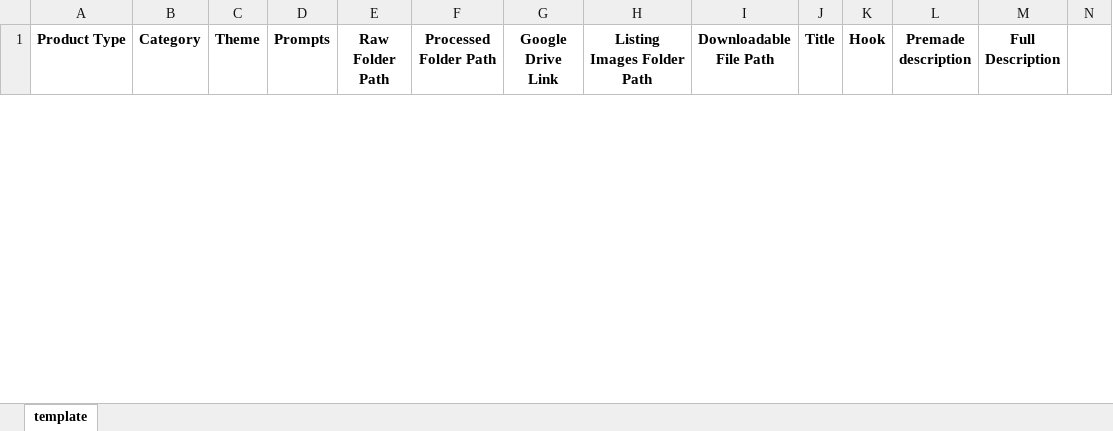
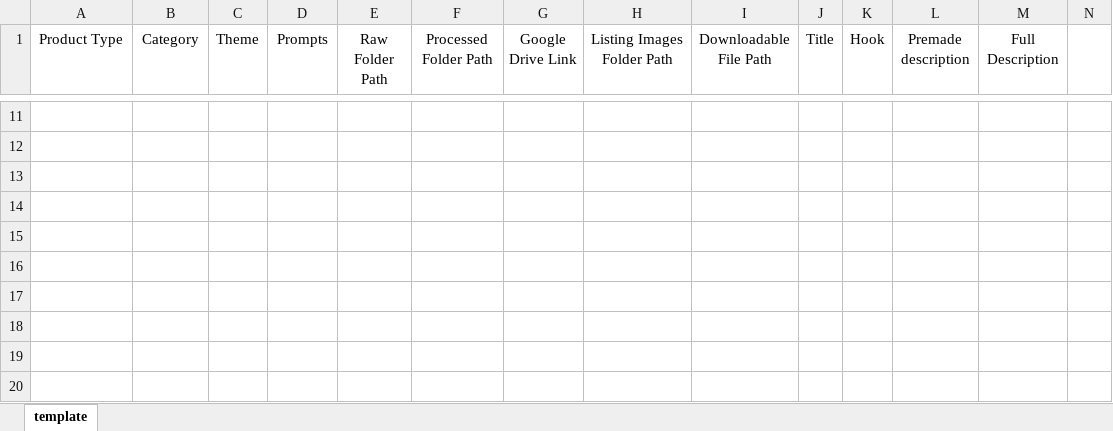
Before and after one commit to Erichy-dev/midjourney, an Excel workbook: template (4).xlsx, sheet template, drawn as a sheet; only a part is shown, gaps mark what is left out; values as stored, in another font and other column widths than the file's, no borders; the diff covers the shown part only; the diff names each change by its address in the sheet, - before the commit and + after, or states it on an @@ line.

Commit message:
excel sheet

```diff
--- a/template (4).xlsx (sheet template)
+++ b/template (4).xlsx (sheet template)
-A1:M1 bold: on
+A1:M1 bold: off
+row 11: (empty)
+row 12: (empty)
+row 13: (empty)
+row 14: (empty)
+row 15: (empty)
+row 16: (empty)
+row 17: (empty)
+row 18: (empty)
+row 19: (empty)
+row 20: (empty)
```
Also changed, not shown: 995 added rows and 2 edited cells elsewhere in this sheet, 6 other files.
